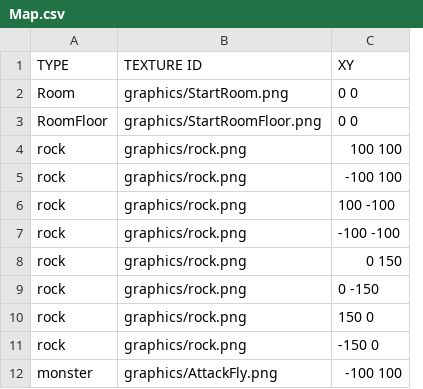
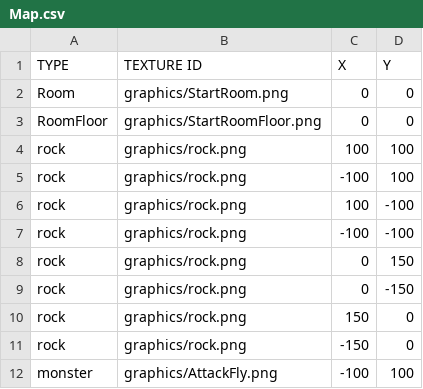
Before and after one commit to Kim-coding/Isaac, a CSV file: Isaac Bin/animators/Map.csv, drawn as a sheet; removed rows and columns are numbered as before the commit, all else as after; the diff names each change by its address in the sheet, - before the commit and + after, or states it on an @@ line.

```diff
--- a/Isaac Bin/animators/Map.csv
+++ b/Isaac Bin/animators/Map.csv
-column C (XY), rows 2-12: 0 0 | 0 0 | 100 100 | -100 100 | 100 -100 | -100 -100 | 0 150 | 0 -150 | 150 0 | -150 0 | -100 100
+column C (X), rows 2-12: 0 | 0 | 100 | -100 | 100 | -100 | 0 | 0 | 150 | -150 | -100
+column D (Y), rows 2-12: 0 | 0 | 100 | 100 | -100 | -100 | 150 | -150 | 0 | 0 | 100
```
Also changed, not shown: 6 other files.
